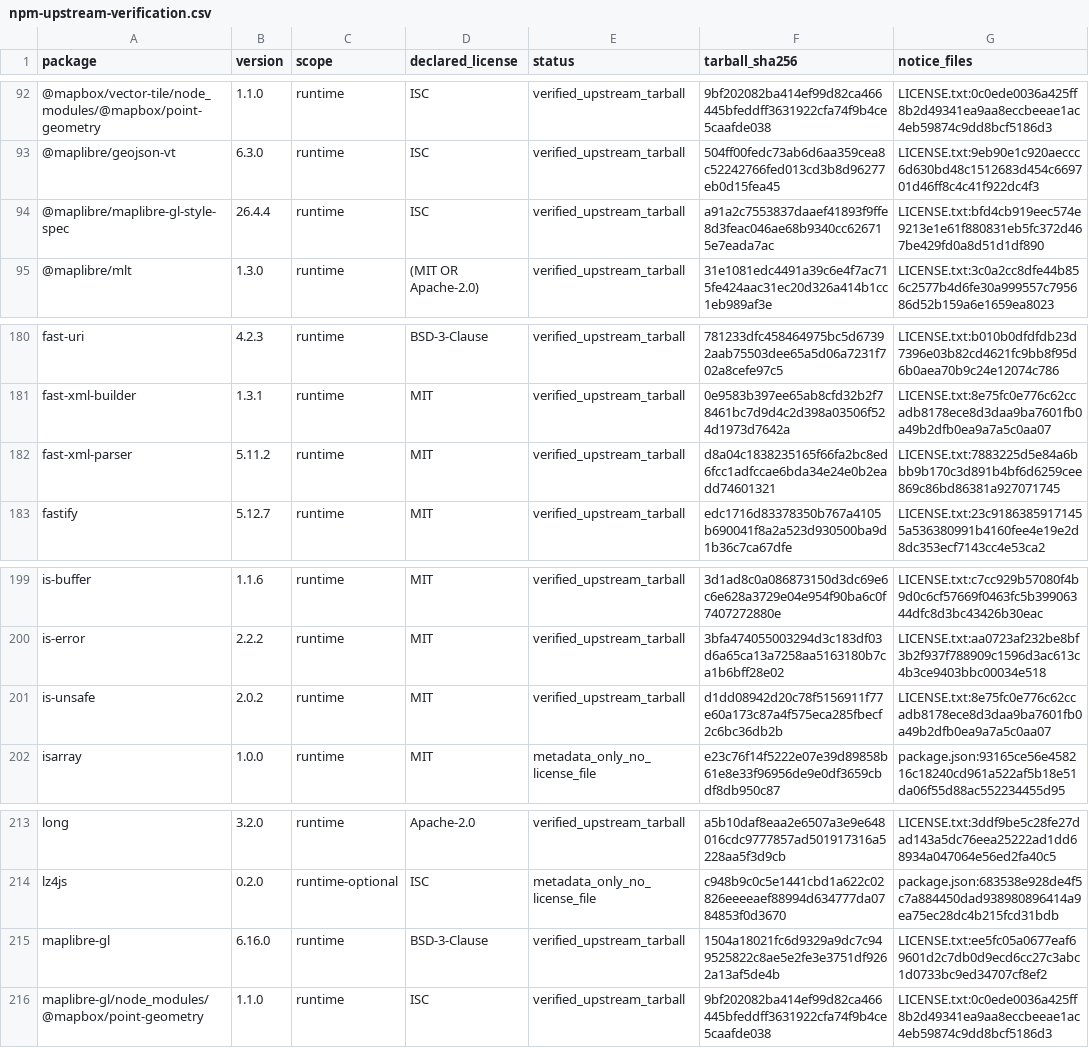
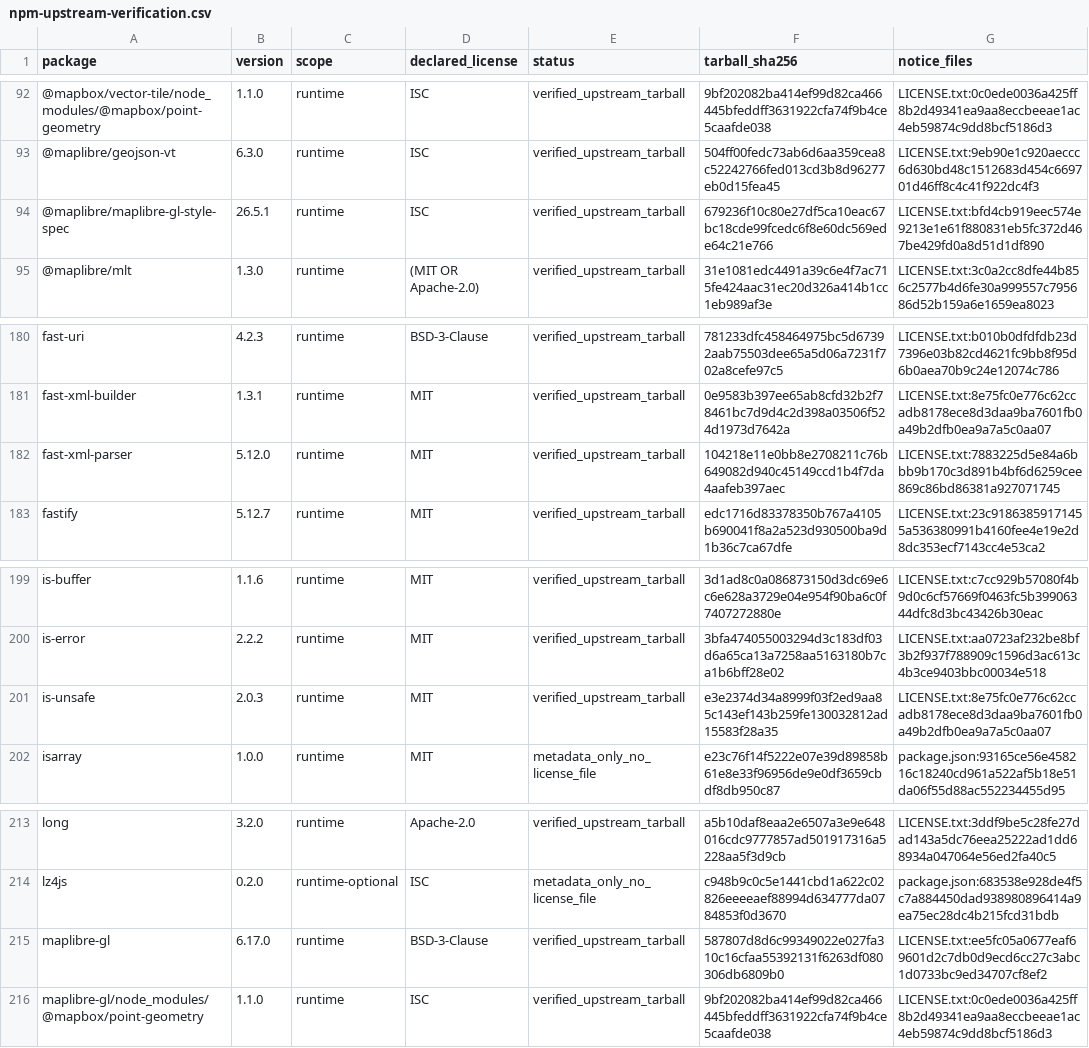
Before and after one commit to enygma-id/TileO, a CSV file: third-party/npm-upstream-verification.csv, drawn as a sheet; only a part is shown, gaps mark what is left out; the diff names each change by its address in the sheet, - before the commit and + after, or states it on an @@ line.

Commit message:
fix: repair dependency audit and license evidence

```diff
--- a/third-party/npm-upstream-verification.csv
+++ b/third-party/npm-upstream-verification.csv
-B94 (version): 26.4.4
+B94 (version): 26.5.1
-F94 (tarball_sha256): a91a2c7553837daaef41893f9ffe8d3feac046ae68b9340cc626715e7eada7ac
+F94 (tarball_sha256): 679236f10c80e27df5ca10eac67bc18cde99fcedc6f8e60dc569ede64c21e766
-B182 (version): 5.11.2
+B182 (version): 5.12.0
-F182 (tarball_sha256): d8a04c1838235165f66fa2bc8ed6fcc1adfccae6bda34e24e0b2eadd74601321
+F182 (tarball_sha256): 104218e11e0bb8e2708211c76b649082d940c45149ccd1b4f7da4aafeb397aec
-B201 (version): 2.0.2
+B201 (version): 2.0.3
-F201 (tarball_sha256): d1dd08942d20c78f5156911f77e60a173c87a4f575eca285fbecf2c6bc36db2b
+F201 (tarball_sha256): e3e2374d34a8999f03f2ed9aa85c143ef143b259fe130032812ad15583f28a35
-B215 (version): 6.16.0
+B215 (version): 6.17.0
-F215 (tarball_sha256): 1504a18021fc6d9329a9dc7c949525822c8ae5e2fe3e3751df9262a13af5de4b
+F215 (tarball_sha256): 587807d8d6c99349022e027fa310c16cfaa55392131f6263df080306db6809b0
```
Also changed, not shown: 8 other files.
